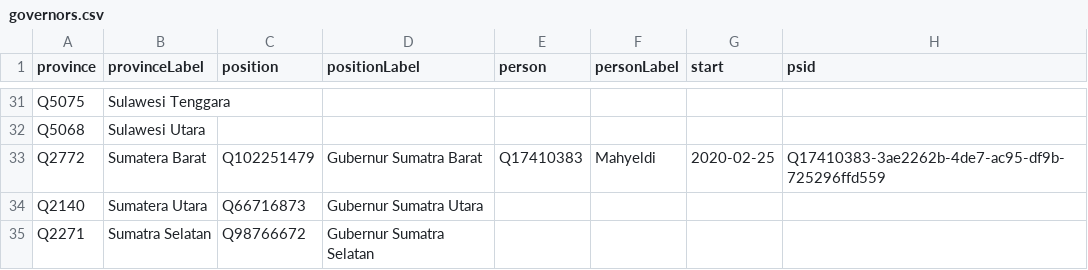
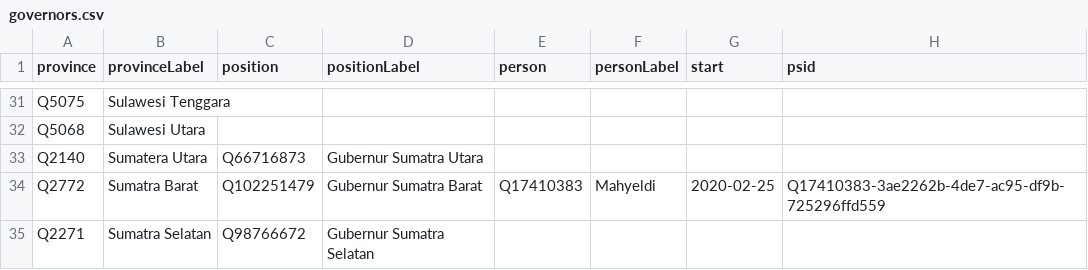
Before and after one commit to every-politician-scrapers/indonesia-ministers, a CSV file: wikidata/results/governors.csv, drawn as a sheet; only a part is shown, gaps mark what is left out.

```diff
--- a/wikidata/results/governors.csv
+++ b/wikidata/results/governors.csv
@@ -32,4 +32,4 @@ Q5075,Sulawesi Tenggara,,,,,,
 Q5068,Sulawesi Utara,,,,,,
-Q2772,Sumatera Barat,Q102251479,Gubernur Sumatra Barat,Q17410383,Mahyeldi,2020-02-25,Q17410383-3ae2262b-4de7-ac95-df9b-725296ffd559
 Q2140,Sumatera Utara,Q66716873,Gubernur Sumatra Utara,,,,
+Q2772,Sumatra Barat,Q102251479,Gubernur Sumatra Barat,Q17410383,Mahyeldi,2020-02-25,Q17410383-3ae2262b-4de7-ac95-df9b-725296ffd559
 Q2271,Sumatra Selatan,Q98766672,Gubernur Sumatra Selatan,,,,
```
Also changed, not shown: wikidata/results/current-cabinet.csv.
